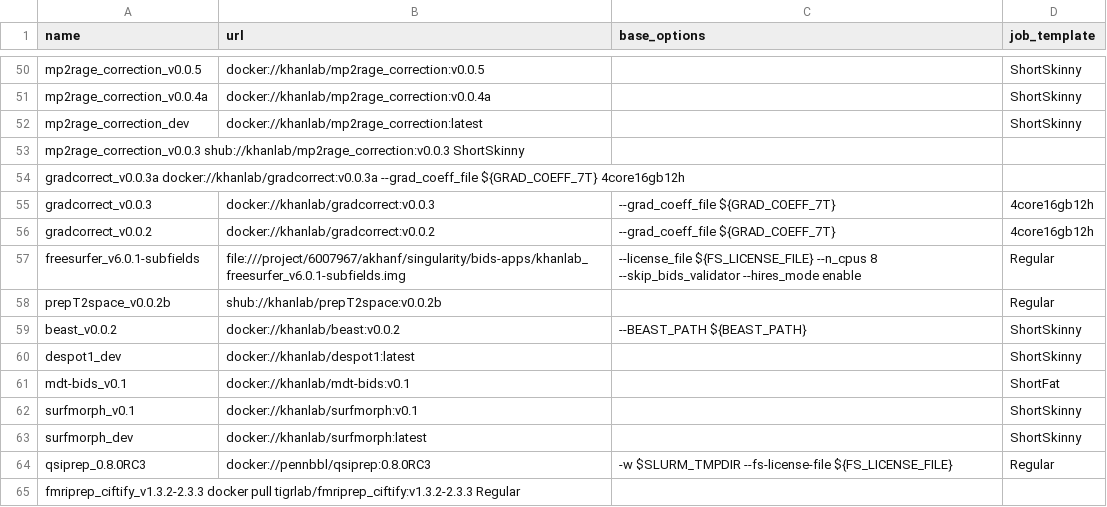
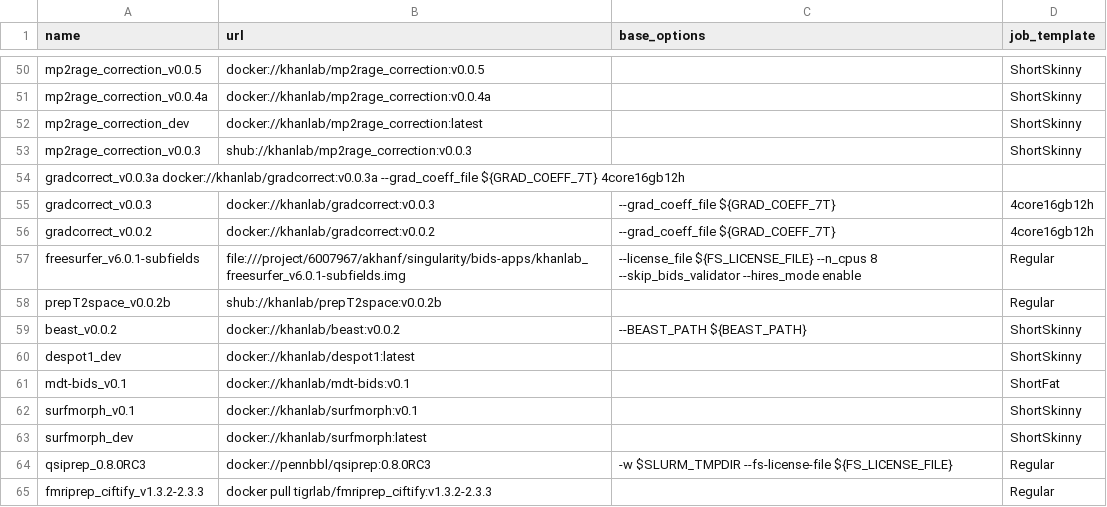
Before and after one commit to khanlab/neuroglia-helpers, a TSV file: bids-apps.tsv, drawn as a sheet; only a part is shown, gaps mark what is left out.

Commit message:
Update bids-apps.tsv

```diff
--- a/bids-apps.tsv
+++ b/bids-apps.tsv
@@ -52,3 +52,3 @@ mp2rage_correction_v0.0.4a	docker://khanlab/mp2rage_correction:v0.0.4a		ShortSki
 mp2rage_correction_dev	docker://khanlab/mp2rage_correction:latest		ShortSkinny
-mp2rage_correction_v0.0.3 shub://khanlab/mp2rage_correction:v0.0.3    ShortSkinny
+mp2rage_correction_v0.0.3	shub://khanlab/mp2rage_correction:v0.0.3		ShortSkinny
 gradcorrect_v0.0.3a docker://khanlab/gradcorrect:v0.0.3a  --grad_coeff_file ${GRAD_COEFF_7T}  4core16gb12h
@@ -64,2 +64,2 @@ surfmorph_dev	docker://khanlab/surfmorph:latest		ShortSkinny
 qsiprep_0.8.0RC3	docker://pennbbl/qsiprep:0.8.0RC3	-w $SLURM_TMPDIR --fs-license-file ${FS_LICENSE_FILE}	Regular
-fmriprep_ciftify_v1.3.2-2.3.3   docker pull tigrlab/fmriprep_ciftify:v1.3.2-2.3.3       Regular
+fmriprep_ciftify_v1.3.2-2.3.3	docker pull tigrlab/fmriprep_ciftify:v1.3.2-2.3.3		Regular
```
